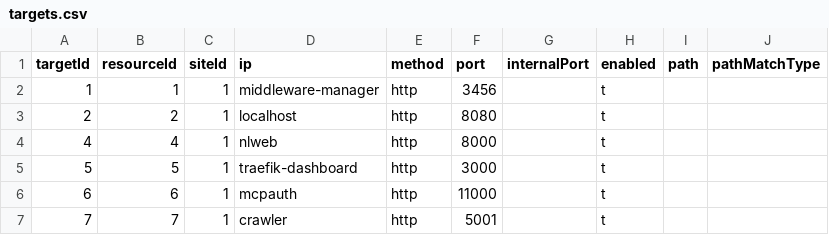
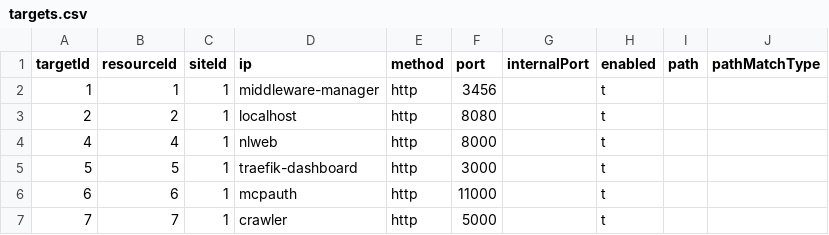
Before and after one commit to oidebrett/manidae, a CSV file: components/pangolin/postgres_export/targets.csv, drawn as a sheet.

Commit message:
moved crawler back to port 5000

```diff
--- a/components/pangolin/postgres_export/targets.csv
+++ b/components/pangolin/postgres_export/targets.csv
@@ -6,2 +6,2 @@ targetId,resourceId,siteId,ip,method,port,internalPort,enabled,path,pathMatchTyp
 6,6,1,mcpauth,http,11000,,t,,
-7,7,1,crawler,http,5001,,t,,
+7,7,1,crawler,http,5000,,t,,
```
